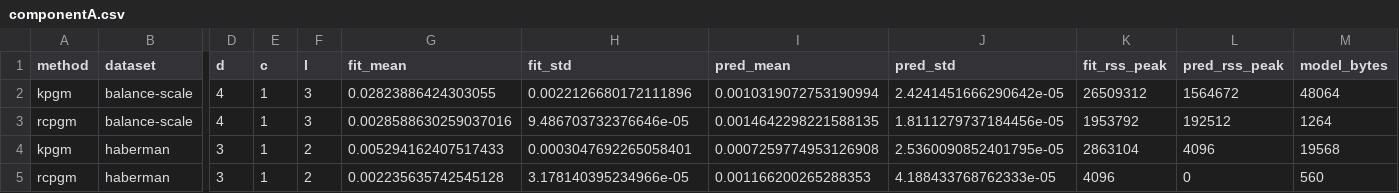
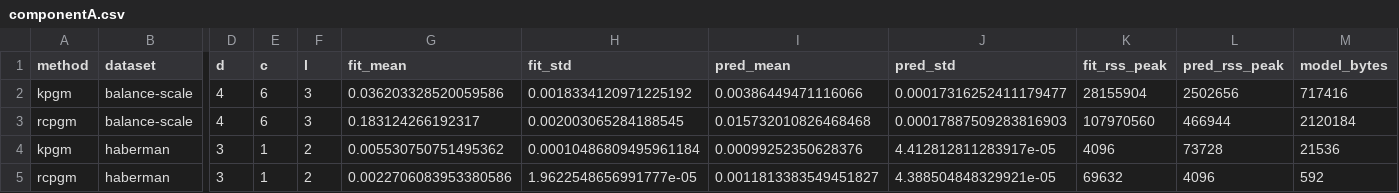
Before and after one commit to carlocuccu/pgm-classifier-computational-complexity, a CSV file: results_benchmark/componentA.csv, drawn as a sheet; only a part is shown, gaps mark what is left out; the diff covers the shown part only; the diff names each change by its address in the sheet, - before the commit and + after, or states it on an @@ line.

Commit message:
Release 1.1.0 with the results of the revision run
Replace the v1.0.x measurements in results_benchmark with the run of
tag v1.1.0-rc1 (881e4c5) and deposit the copy-number selection and the
POVM diagnostics. The deposited-results tests follow the new layout.
The memory estimate behind --mem-limit-gb is now computed per class and
matches the measured peaks; the README, the Makefile and --help say what
the flag does, and make repro follows the deposited run. The environment
of record is uv.lock; requirements-repro.txt stays available at tag
v1.0.1.

```diff
--- a/results_benchmark/componentA.csv
+++ b/results_benchmark/componentA.csv
-E2:E3 (c): 1
+E2:E3 (c): 6
-G2 (fit_mean): 0.02823886424303055
+G2 (fit_mean): 0.036203328520059586
-H2 (fit_std): 0.0022126680172111896
+H2 (fit_std): 0.0018334120971225192
-I2 (pred_mean): 0.0010319072753190994
+I2 (pred_mean): 0.00386449471116066
-J2 (pred_std): 2.4241451666290642e-05
+J2 (pred_std): 0.00017316252411179477
-K2 (fit_rss_peak): 26509312
+K2 (fit_rss_peak): 28155904
-L2 (pred_rss_peak): 1564672
+L2 (pred_rss_peak): 2502656
-M2 (model_bytes): 48064
+M2 (model_bytes): 717416
-G3 (fit_mean): 0.0028588630259037016
+G3 (fit_mean): 0.183124266192317
-H3 (fit_std): 9.486703732376646e-05
+H3 (fit_std): 0.002003065284188545
-I3 (pred_mean): 0.0014642298221588135
+I3 (pred_mean): 0.015732010826468468
-J3 (pred_std): 1.8111279737184456e-05
+J3 (pred_std): 0.00017887509283816903
-K3 (fit_rss_peak): 1953792
+K3 (fit_rss_peak): 107970560
-L3 (pred_rss_peak): 192512
+L3 (pred_rss_peak): 466944
-M3 (model_bytes): 1264
+M3 (model_bytes): 2120184
-G4 (fit_mean): 0.005294162407517433
+G4 (fit_mean): 0.005530750751495362
-H4 (fit_std): 0.0003047692265058401
+H4 (fit_std): 0.00010486809495961184
-I4 (pred_mean): 0.0007259774953126908
+I4 (pred_mean): 0.00099252350628376
-J4 (pred_std): 2.5360090852401795e-05
+J4 (pred_std): 4.412812811283917e-05
-K4 (fit_rss_peak): 2863104
+K4 (fit_rss_peak): 4096
-L4 (pred_rss_peak): 4096
+L4 (pred_rss_peak): 73728
-M4 (model_bytes): 19568
+M4 (model_bytes): 21536
-G5 (fit_mean): 0.002235635742545128
+G5 (fit_mean): 0.0022706083953380586
-H5 (fit_std): 3.178140395234966e-05
+H5 (fit_std): 1.9622548656991777e-05
-I5 (pred_mean): 0.001166200265288353
+I5 (pred_mean): 0.0011813383549451827
-J5 (pred_std): 4.188433768762333e-05
+J5 (pred_std): 4.388504848329921e-05
-K5 (fit_rss_peak): 4096
+K5 (fit_rss_peak): 69632
-L5 (pred_rss_peak): 0
+L5 (pred_rss_peak): 4096
-M5 (model_bytes): 560
+M5 (model_bytes): 592
```
Also changed, not shown: 65 edited cells elsewhere in this file, 42 other files.
